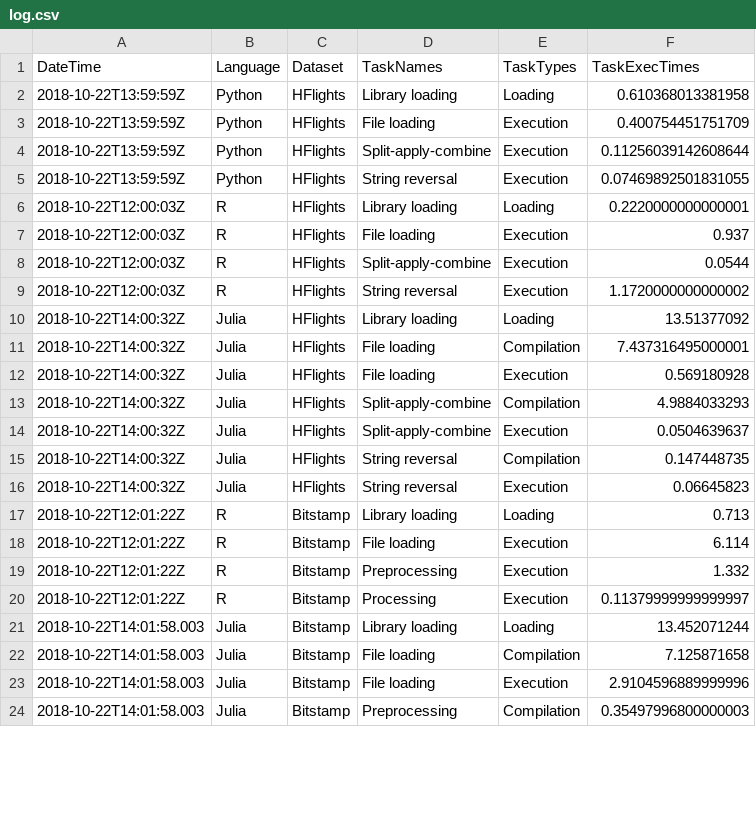
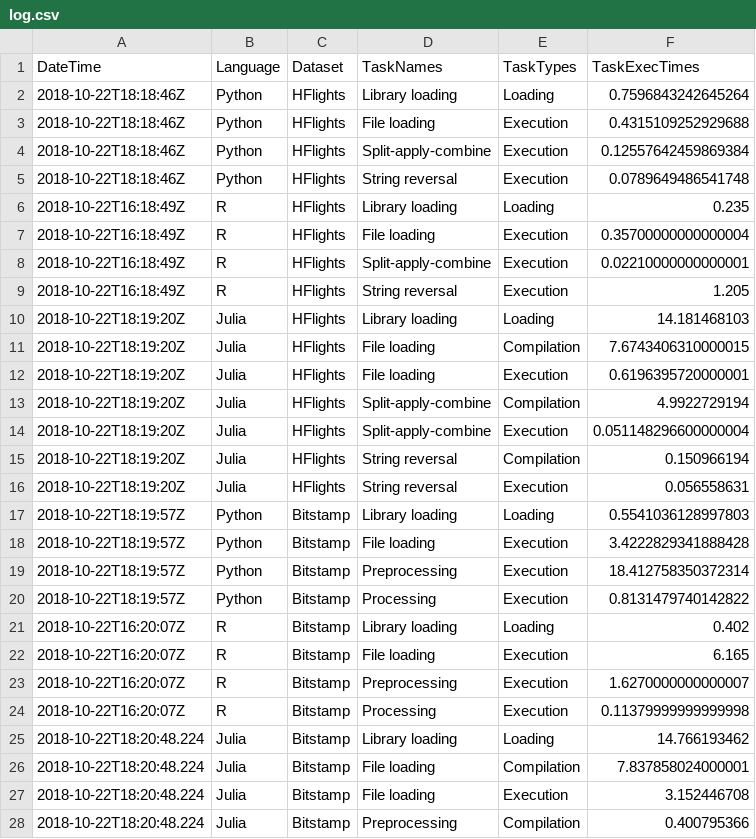
Before and after one commit to RevoltBI/project-julia-meetup, a CSV file: logs/log.csv, drawn as a sheet; only a part is shown; the diff covers the shown part only.

```diff
--- a/logs/log.csv
+++ b/logs/log.csv
@@ -1,24 +1,28 @@
 DateTime,Language,Dataset,TaskNames,TaskTypes,TaskExecTimes
-2018-10-22T13:59:59Z,Python,HFlights,Library loading,Loading,0.610368013381958
-2018-10-22T13:59:59Z,Python,HFlights,File loading,Execution,0.400754451751709
-2018-10-22T13:59:59Z,Python,HFlights,Split-apply-combine,Execution,0.11256039142608644
-2018-10-22T13:59:59Z,Python,HFlights,String reversal,Execution,0.07469892501831055
-2018-10-22T12:00:03Z,R,HFlights,Library loading,Loading,0.2220000000000001
-2018-10-22T12:00:03Z,R,HFlights,File loading,Execution,0.937
-2018-10-22T12:00:03Z,R,HFlights,Split-apply-combine,Execution,0.0544
-2018-10-22T12:00:03Z,R,HFlights,String reversal,Execution,1.1720000000000002
-2018-10-22T14:00:32Z,Julia,HFlights,Library loading,Loading,13.51377092
-2018-10-22T14:00:32Z,Julia,HFlights,File loading,Compilation,7.437316495000001
-2018-10-22T14:00:32Z,Julia,HFlights,File loading,Execution,0.569180928
-2018-10-22T14:00:32Z,Julia,HFlights,Split-apply-combine,Compilation,4.9884033293
-2018-10-22T14:00:32Z,Julia,HFlights,Split-apply-combine,Execution,0.0504639637
-2018-10-22T14:00:32Z,Julia,HFlights,String reversal,Compilation,0.147448735
-2018-10-22T14:00:32Z,Julia,HFlights,String reversal,Execution,0.06645823
-2018-10-22T12:01:22Z,R,Bitstamp,Library loading,Loading,0.713
-2018-10-22T12:01:22Z,R,Bitstamp,File loading,Execution,6.114
-2018-10-22T12:01:22Z,R,Bitstamp,Preprocessing,Execution,1.332
-2018-10-22T12:01:22Z,R,Bitstamp,Processing,Execution,0.11379999999999997
-2018-10-22T14:01:58.003,Julia,Bitstamp,Library loading,Loading,13.452071244
-2018-10-22T14:01:58.003,Julia,Bitstamp,File loading,Compilation,7.125871658
-2018-10-22T14:01:58.003,Julia,Bitstamp,File loading,Execution,2.9104596889999996
-2018-10-22T14:01:58.003,Julia,Bitstamp,Preprocessing,Compilation,0.35497996800000003
+2018-10-22T18:18:46Z,Python,HFlights,Library loading,Loading,0.7596843242645264
+2018-10-22T18:18:46Z,Python,HFlights,File loading,Execution,0.4315109252929688
+2018-10-22T18:18:46Z,Python,HFlights,Split-apply-combine,Execution,0.12557642459869384
+2018-10-22T18:18:46Z,Python,HFlights,String reversal,Execution,0.0789649486541748
+2018-10-22T16:18:49Z,R,HFlights,Library loading,Loading,0.235
+2018-10-22T16:18:49Z,R,HFlights,File loading,Execution,0.35700000000000004
+2018-10-22T16:18:49Z,R,HFlights,Split-apply-combine,Execution,0.02210000000000001
+2018-10-22T16:18:49Z,R,HFlights,String reversal,Execution,1.205
+2018-10-22T18:19:20Z,Julia,HFlights,Library loading,Loading,14.181468103
+2018-10-22T18:19:20Z,Julia,HFlights,File loading,Compilation,7.6743406310000015
+2018-10-22T18:19:20Z,Julia,HFlights,File loading,Execution,0.6196395720000001
+2018-10-22T18:19:20Z,Julia,HFlights,Split-apply-combine,Compilation,4.9922729194
+2018-10-22T18:19:20Z,Julia,HFlights,Split-apply-combine,Execution,0.051148296600000004
+2018-10-22T18:19:20Z,Julia,HFlights,String reversal,Compilation,0.150966194
+2018-10-22T18:19:20Z,Julia,HFlights,String reversal,Execution,0.056558631
+2018-10-22T18:19:57Z,Python,Bitstamp,Library loading,Loading,0.5541036128997803
+2018-10-22T18:19:57Z,Python,Bitstamp,File loading,Execution,3.4222829341888428
+2018-10-22T18:19:57Z,Python,Bitstamp,Preprocessing,Execution,18.412758350372314
+2018-10-22T18:19:57Z,Python,Bitstamp,Processing,Execution,0.8131479740142822
+2018-10-22T16:20:07Z,R,Bitstamp,Library loading,Loading,0.402
+2018-10-22T16:20:07Z,R,Bitstamp,File loading,Execution,6.165
+2018-10-22T16:20:07Z,R,Bitstamp,Preprocessing,Execution,1.6270000000000007
+2018-10-22T16:20:07Z,R,Bitstamp,Processing,Execution,0.11379999999999998
+2018-10-22T18:20:48.224,Julia,Bitstamp,Library loading,Loading,14.766193462
+2018-10-22T18:20:48.224,Julia,Bitstamp,File loading,Compilation,7.837858024000001
+2018-10-22T18:20:48.224,Julia,Bitstamp,File loading,Execution,3.152446708
+2018-10-22T18:20:48.224,Julia,Bitstamp,Preprocessing,Compilation,0.400795366
```
Also changed, not shown: 4 removed rows and 6 edited cells elsewhere in this file, 15 other files.
